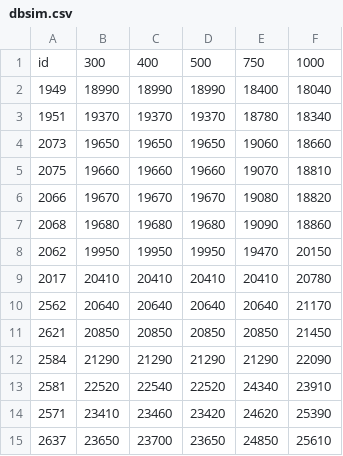
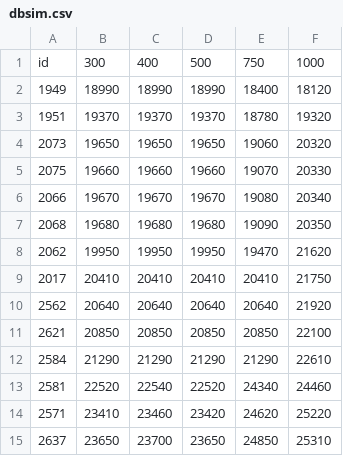
Before and after one commit to lzjqsdd/DB-Sim, a CSV file: train/dbsim.csv, drawn as a sheet.

```diff
--- a/train/dbsim.csv
+++ b/train/dbsim.csv
@@ -1,15 +1,15 @@
 id,300,400,500,750,1000
-1949,18990,18990,18990,18400,18040
-1951,19370,19370,19370,18780,18340
-2073,19650,19650,19650,19060,18660
-2075,19660,19660,19660,19070,18810
-2066,19670,19670,19670,19080,18820
-2068,19680,19680,19680,19090,18860
-2062,19950,19950,19950,19470,20150
-2017,20410,20410,20410,20410,20780
-2562,20640,20640,20640,20640,21170
-2621,20850,20850,20850,20850,21450
-2584,21290,21290,21290,21290,22090
-2581,22520,22540,22520,24340,23910
-2571,23410,23460,23420,24620,25390
-2637,23650,23700,23650,24850,25610
+1949,18990,18990,18990,18400,18120
+1951,19370,19370,19370,18780,19320
+2073,19650,19650,19650,19060,20320
+2075,19660,19660,19660,19070,20330
+2066,19670,19670,19670,19080,20340
+2068,19680,19680,19680,19090,20350
+2062,19950,19950,19950,19470,21620
+2017,20410,20410,20410,20410,21750
+2562,20640,20640,20640,20640,21920
+2621,20850,20850,20850,20850,22100
+2584,21290,21290,21290,21290,22610
+2581,22520,22540,22520,24340,24460
+2571,23410,23460,23420,24620,25220
+2637,23650,23700,23650,24850,25310
```
Also changed, not shown: 47 other files.
